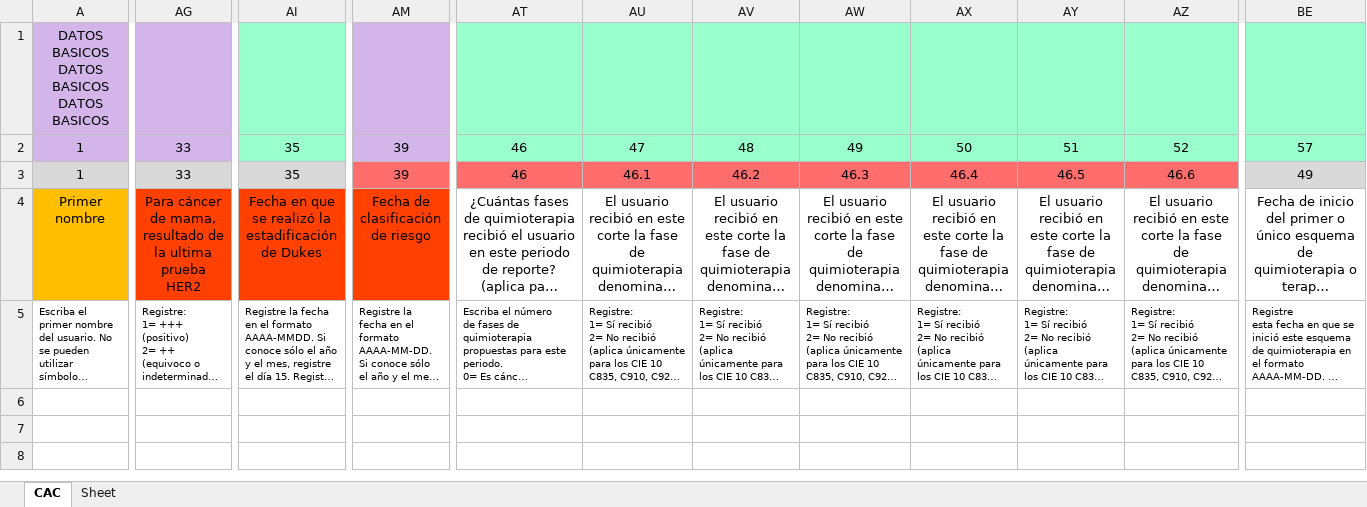
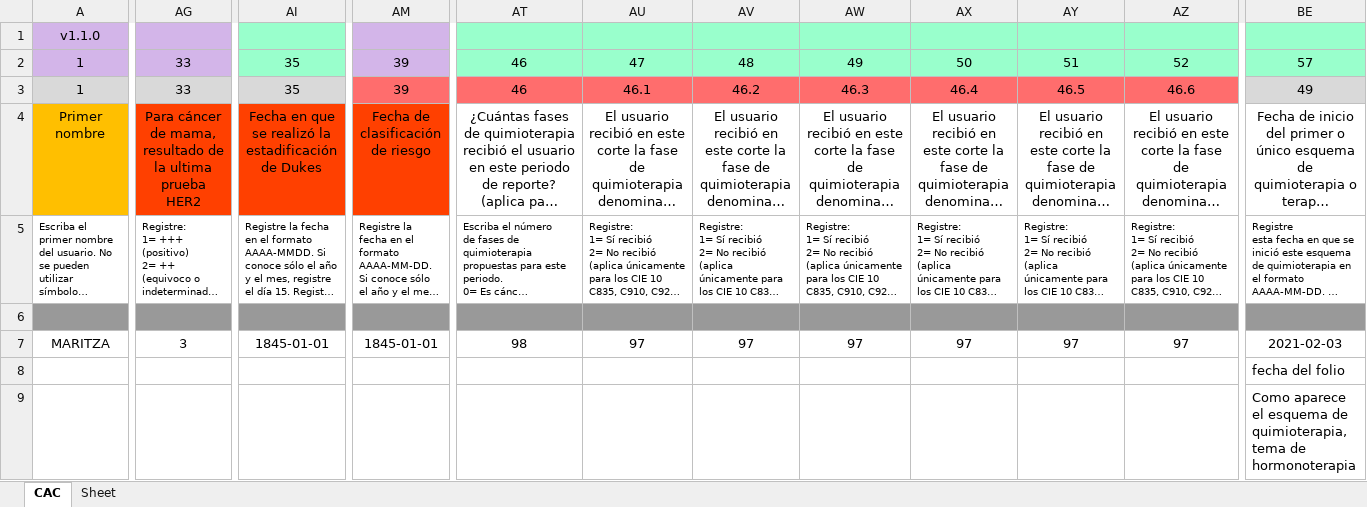
Before and after one commit to Felipeagq/altos-costos-ml, an Excel workbook: prueba2.xlsx, sheet CAC, drawn as a sheet; only a part is shown, gaps mark what is left out; long unchanged cells end in …; values as stored, in another font and other column widths than the file's, no borders; rows hold the shown columns only; the diff covers the shown part only; the diff names each change by its address in the sheet, - before the commit and + after, or states it on an @@ line.

```diff
--- a/prueba2.xlsx (sheet CAC)
+++ b/prueba2.xlsx (sheet CAC)
-A1: DATOS BASICOS DATOS BASICOS DATOS BASICOS
+A1: v1.1.0
-AG1 fill: #D3B5E9
+AG1 fill: none
-AI1 fill: #99FFCC
+AI1 fill: none
-AM1 fill: #D3B5E9
+AM1 fill: none
-AT1:BE1 fill: #99FFCC
+AT1:BE1 fill: none
+row 6: (empty)
+row 7: MARITZA | 3 | 1845-01-01 | 1845-01-01 | 98 | 97 | 97 | 97 | 97 | 97 | 97 | 2021-02-03
+row 8:  |  |  |  |  |  |  |  |  |  |  | fecha del folio
+row 9:  |  |  |  |  |  |  |  |  |  |  | Como aparece el esquema de quimioterapia, tema de hormonoterapia
```
Also changed, not shown: cell formats and merged cells elsewhere in this sheet, 4 other files.
